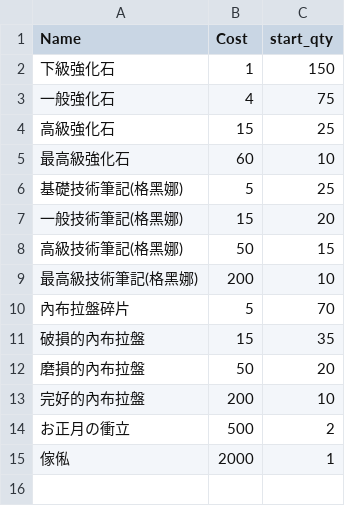
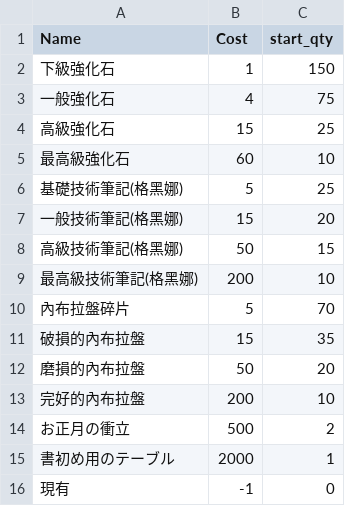
Before and after one commit to tommy35hk/BA-Calculator, a CSV file: event/新春狂想曲68號/3_黒亀組の絵馬.csv, drawn as a sheet.

```diff
--- a/event/新春狂想曲68號/3_黒亀組の絵馬.csv
+++ b/event/新春狂想曲68號/3_黒亀組の絵馬.csv
@@ -14,2 +14,3 @@ Name,Cost,start_qty
 お正月の衝立,500,2
-傢俬,2000,1
+書初め用のテーブル,2000,1
+現有,-1,0
```
Also changed, not shown: event/新春狂想曲68號/2_ペロロ餅.csv, 1 other file.
